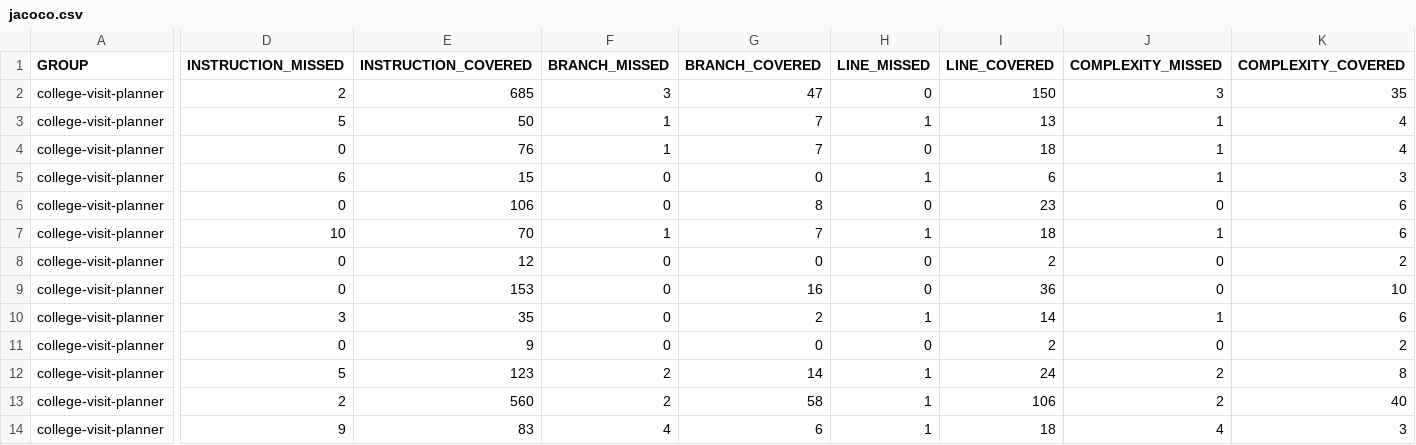
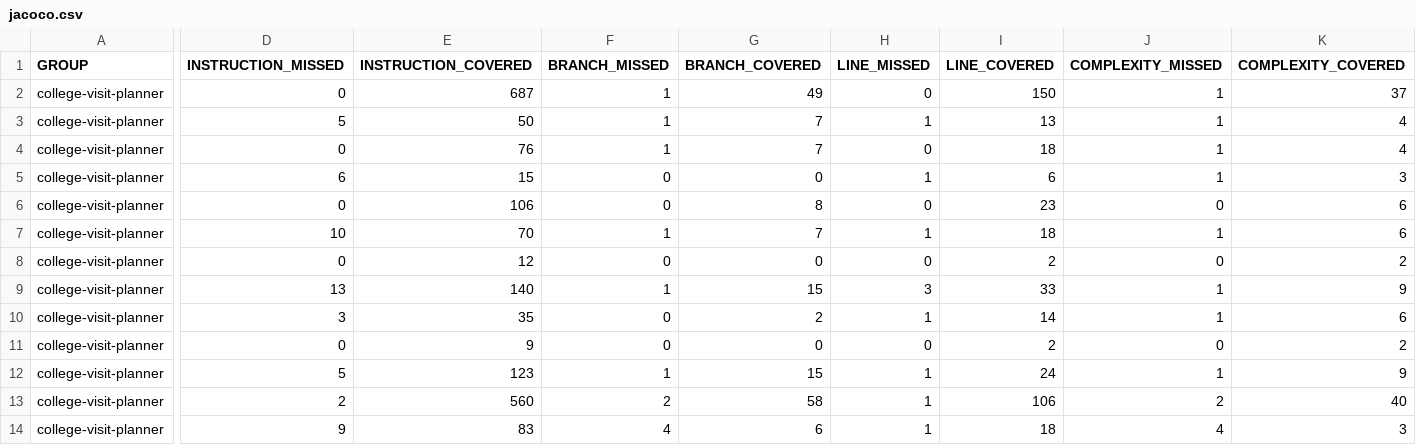
Before and after one commit to tianrendong/college-visit-planner, a CSV file: target/site/jacoco/jacoco.csv, drawn as a sheet; only a part is shown, gaps mark what is left out; the diff names each change by its address in the sheet, - before the commit and + after, or states it on an @@ line.

```diff
--- a/target/site/jacoco/jacoco.csv
+++ b/target/site/jacoco/jacoco.csv
-D2 (INSTRUCTION_MISSED): 2
+D2 (INSTRUCTION_MISSED): 0
-E2 (INSTRUCTION_COVERED): 685
+E2 (INSTRUCTION_COVERED): 687
-F2 (BRANCH_MISSED): 3
+F2 (BRANCH_MISSED): 1
-G2 (BRANCH_COVERED): 47
+G2 (BRANCH_COVERED): 49
-J2 (COMPLEXITY_MISSED): 3
+J2 (COMPLEXITY_MISSED): 1
-K2 (COMPLEXITY_COVERED): 35
+K2 (COMPLEXITY_COVERED): 37
-D9 (INSTRUCTION_MISSED): 0
+D9 (INSTRUCTION_MISSED): 13
-E9 (INSTRUCTION_COVERED): 153
+E9 (INSTRUCTION_COVERED): 140
-F9 (BRANCH_MISSED): 0
+F9 (BRANCH_MISSED): 1
-G9 (BRANCH_COVERED): 16
+G9 (BRANCH_COVERED): 15
-H9 (LINE_MISSED): 0
+H9 (LINE_MISSED): 3
-I9 (LINE_COVERED): 36
+I9 (LINE_COVERED): 33
-J9 (COMPLEXITY_MISSED): 0
+J9 (COMPLEXITY_MISSED): 1
-K9 (COMPLEXITY_COVERED): 10
+K9 (COMPLEXITY_COVERED): 9
-F12 (BRANCH_MISSED): 2
+F12 (BRANCH_MISSED): 1
-G12 (BRANCH_COVERED): 14
+G12 (BRANCH_COVERED): 15
-J12 (COMPLEXITY_MISSED): 2
+J12 (COMPLEXITY_MISSED): 1
-K12 (COMPLEXITY_COVERED): 8
+K12 (COMPLEXITY_COVERED): 9
```
Also changed, not shown: 49 other files.
